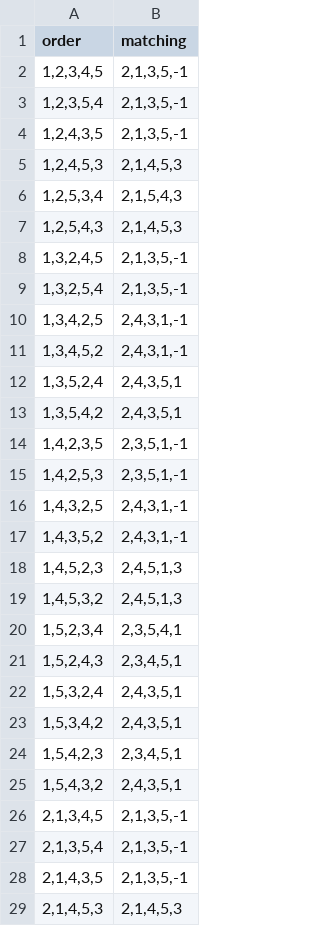
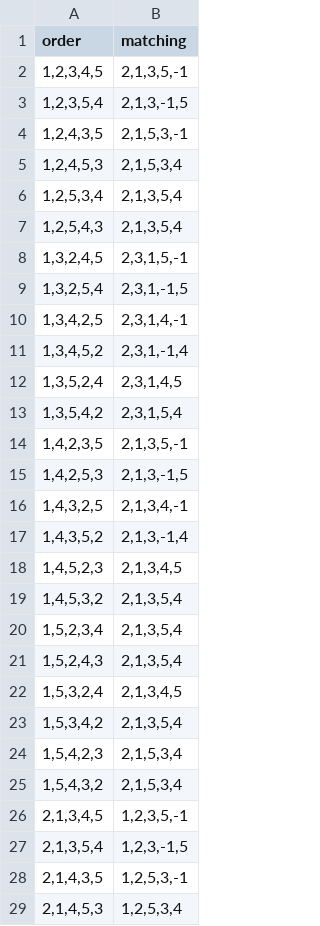
Before and after one commit to gravitorious/pareto-matchings-thesis, a CSV file: code/results/instance2/instance2_sd_pareto_matchings.csv, drawn as a sheet; only a part is shown; the diff covers the shown part only.

```diff
--- a/code/results/instance2/instance2_sd_pareto_matchings.csv
+++ b/code/results/instance2/instance2_sd_pareto_matchings.csv
@@ -2,28 +2,28 @@ order,matching
 "1,2,3,4,5","2,1,3,5,-1"
-"1,2,3,5,4","2,1,3,5,-1"
-"1,2,4,3,5","2,1,3,5,-1"
-"1,2,4,5,3","2,1,4,5,3"
-"1,2,5,3,4","2,1,5,4,3"
-"1,2,5,4,3","2,1,4,5,3"
-"1,3,2,4,5","2,1,3,5,-1"
-"1,3,2,5,4","2,1,3,5,-1"
-"1,3,4,2,5","2,4,3,1,-1"
-"1,3,4,5,2","2,4,3,1,-1"
-"1,3,5,2,4","2,4,3,5,1"
-"1,3,5,4,2","2,4,3,5,1"
-"1,4,2,3,5","2,3,5,1,-1"
-"1,4,2,5,3","2,3,5,1,-1"
-"1,4,3,2,5","2,4,3,1,-1"
-"1,4,3,5,2","2,4,3,1,-1"
-"1,4,5,2,3","2,4,5,1,3"
-"1,4,5,3,2","2,4,5,1,3"
-"1,5,2,3,4","2,3,5,4,1"
-"1,5,2,4,3","2,3,4,5,1"
-"1,5,3,2,4","2,4,3,5,1"
-"1,5,3,4,2","2,4,3,5,1"
-"1,5,4,2,3","2,3,4,5,1"
-"1,5,4,3,2","2,4,3,5,1"
-"2,1,3,4,5","2,1,3,5,-1"
-"2,1,3,5,4","2,1,3,5,-1"
-"2,1,4,3,5","2,1,3,5,-1"
-"2,1,4,5,3","2,1,4,5,3"
+"1,2,3,5,4","2,1,3,-1,5"
+"1,2,4,3,5","2,1,5,3,-1"
+"1,2,4,5,3","2,1,5,3,4"
+"1,2,5,3,4","2,1,3,5,4"
+"1,2,5,4,3","2,1,3,5,4"
+"1,3,2,4,5","2,3,1,5,-1"
+"1,3,2,5,4","2,3,1,-1,5"
+"1,3,4,2,5","2,3,1,4,-1"
+"1,3,4,5,2","2,3,1,-1,4"
+"1,3,5,2,4","2,3,1,4,5"
+"1,3,5,4,2","2,3,1,5,4"
+"1,4,2,3,5","2,1,3,5,-1"
+"1,4,2,5,3","2,1,3,-1,5"
+"1,4,3,2,5","2,1,3,4,-1"
+"1,4,3,5,2","2,1,3,-1,4"
+"1,4,5,2,3","2,1,3,4,5"
+"1,4,5,3,2","2,1,3,5,4"
+"1,5,2,3,4","2,1,3,5,4"
+"1,5,2,4,3","2,1,3,5,4"
+"1,5,3,2,4","2,1,3,4,5"
+"1,5,3,4,2","2,1,3,5,4"
+"1,5,4,2,3","2,1,5,3,4"
+"1,5,4,3,2","2,1,5,3,4"
+"2,1,3,4,5","1,2,3,5,-1"
+"2,1,3,5,4","1,2,3,-1,5"
+"2,1,4,3,5","1,2,5,3,-1"
+"2,1,4,5,3","1,2,5,3,4"
```
Also changed, not shown: 92 edited cells elsewhere in this file, code/results/instance1/instance1_sd_pareto_matchings.csv, 36 other files.
